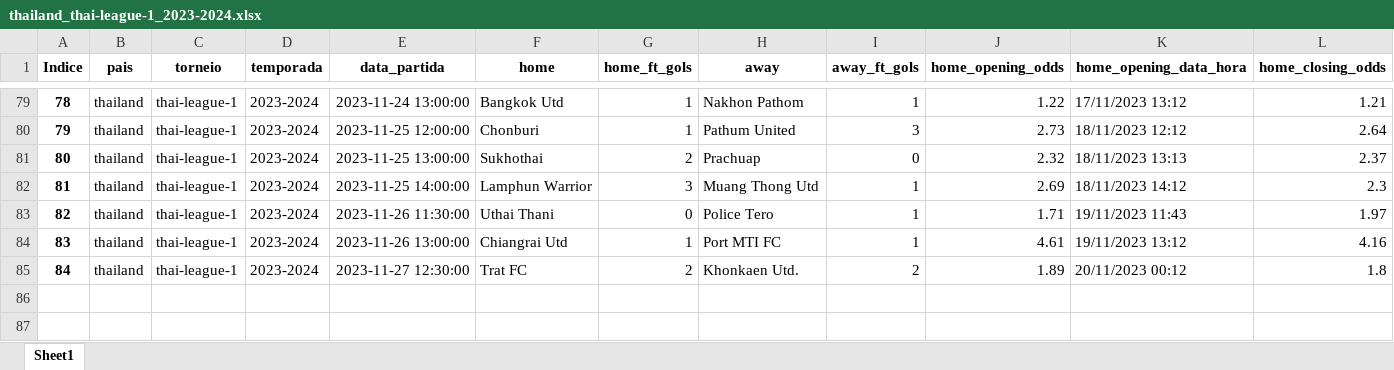
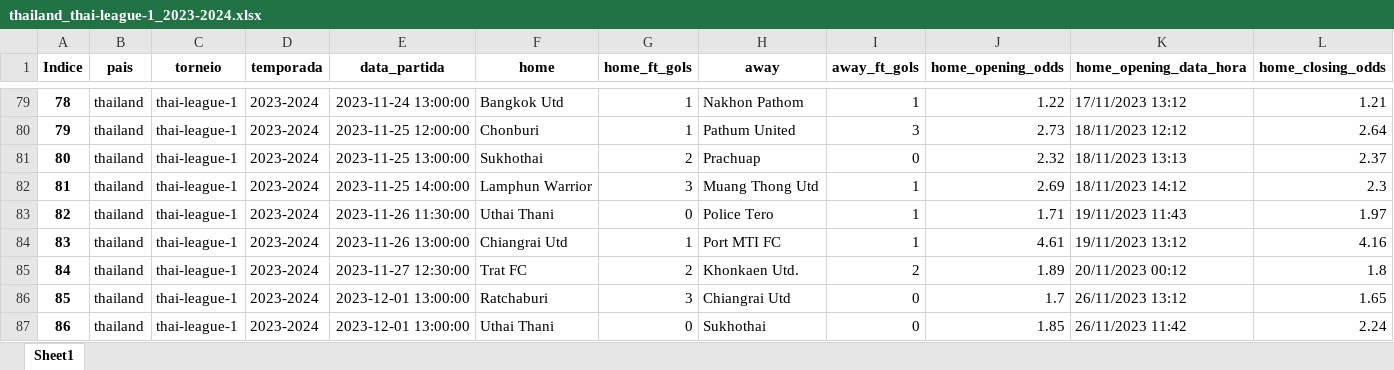
Before and after one commit to tarciziojrdf/poco, an Excel workbook: 2023/thailand_thai-league-1_2023-2024.xlsx, sheet Sheet1, drawn as a sheet; only a part is shown, gaps mark what is left out; values as stored, in another font and other column widths than the file's, no borders; rows hold the shown columns only; the diff names each change by its address in the sheet, - before the commit and + after, or states it on an @@ line.

```diff
--- a/2023/thailand_thai-league-1_2023-2024.xlsx (sheet Sheet1)
+++ b/2023/thailand_thai-league-1_2023-2024.xlsx (sheet Sheet1)
+row 86: 85 | thailand | thai-league-1 | 2023-2024 | 2023-12-01 13:00:00 | Ratchaburi | 3 | Chiangrai Utd | 0 | 1.7 | 26/11/2023 13:12 | 1.65
+row 87: 86 | thailand | thai-league-1 | 2023-2024 | 2023-12-01 13:00:00 | Uthai Thani | 0 | Sukhothai | 0 | 1.85 | 26/11/2023 11:42 | 2.24
```
Also changed, not shown: 2023/bulgaria_vtora-liga_2023-2024.xlsx, 2023/croatia_prva-nl_2023-2024.xlsx, 4 other files.
